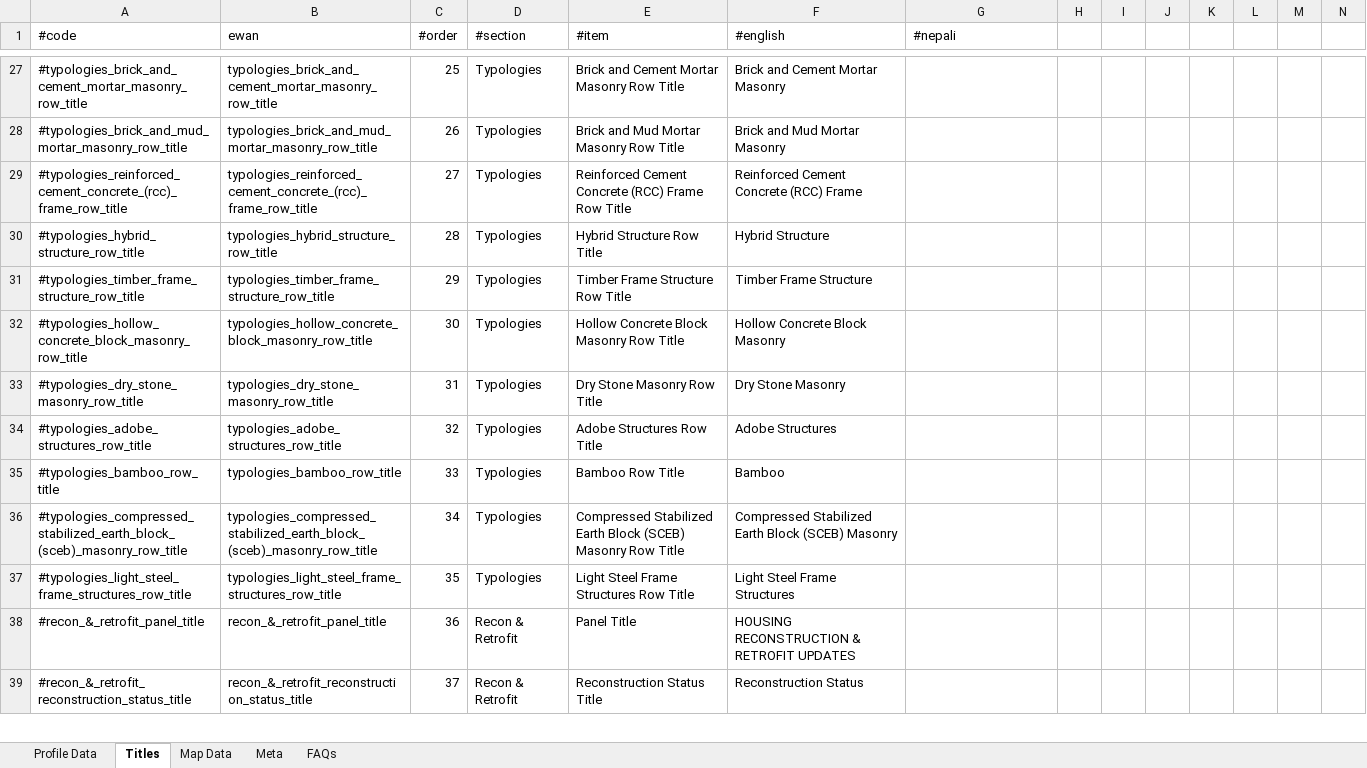
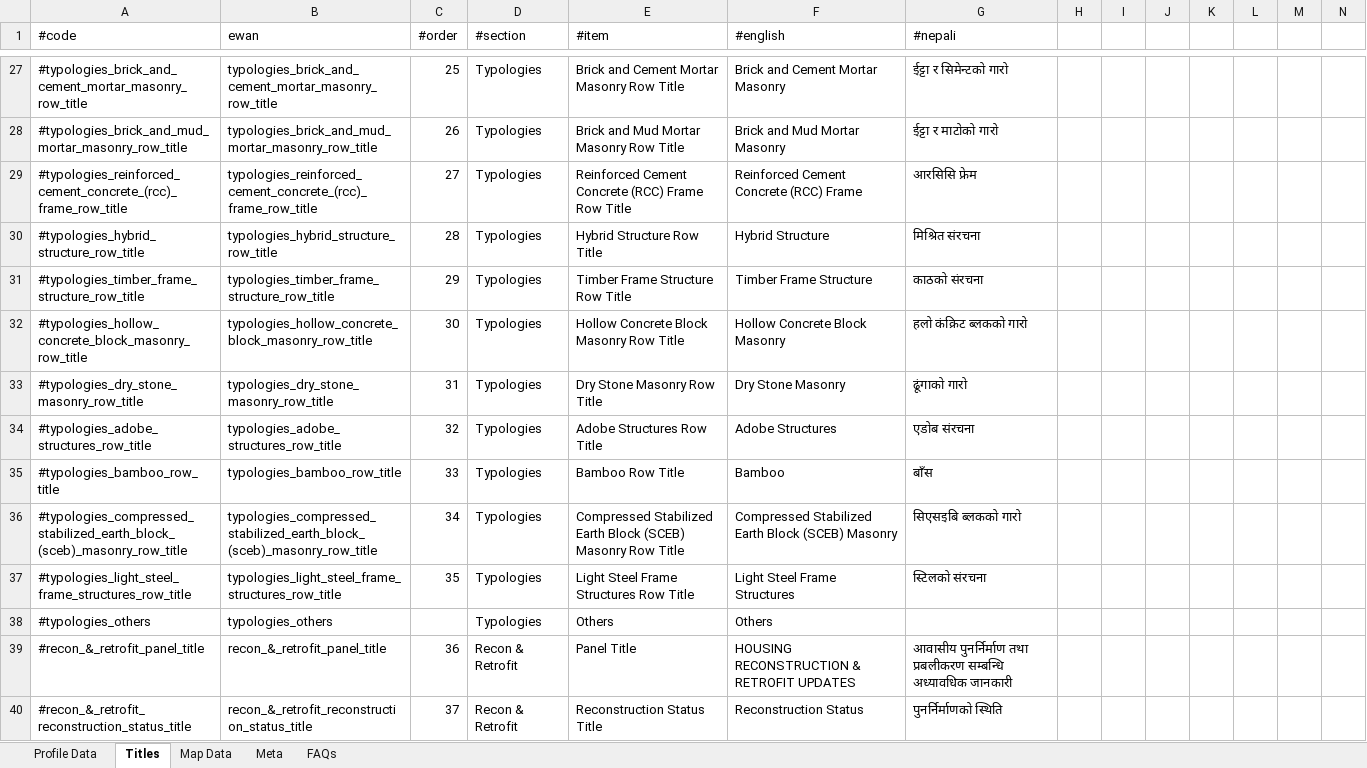
Before and after one commit to toggle-corp/palika-profile, an Excel workbook: resources/data/profile_data_structure_template.xlsx, sheet Titles, drawn as a sheet; only a part is shown, gaps mark what is left out; values as stored, in another font and other column widths than the file's, no borders; addresses are those after the commit; rows hold the shown columns only; the diff covers the shown part only; the diff names each change by its address in the sheet, - before the commit and + after, or states it on an @@ line.

```diff
--- a/resources/data/profile_data_structure_template.xlsx (sheet Titles)
+++ b/resources/data/profile_data_structure_template.xlsx (sheet Titles)
-G27 (#nepali): (empty)
+G27 (#nepali): ईट्टा र सिमेन्टको गारो
-G28 (#nepali): (empty)
+G28 (#nepali): ईट्टा र माटोको गारो
-G29 (#nepali): (empty)
+G29 (#nepali): आरसिसि फ्रेम
-G30 (#nepali): (empty)
+G30 (#nepali): मिश्रित संरचना
-G31 (#nepali): (empty)
+G31 (#nepali): काठको संरचना
-G32 (#nepali): (empty)
+G32 (#nepali): हलो कंक्रिट ब्लकको गारो
-G33 (#nepali): (empty)
+G33 (#nepali): ढूंगाको गारो
-G34 (#nepali): (empty)
+G34 (#nepali): एडोब संरचना
-G35 (#nepali): (empty)
+G35 (#nepali): बाँस
-G36 (#nepali): (empty)
+G36 (#nepali): सिएसइबि ब्लकको गारो
-G37 (#nepali): (empty)
+G37 (#nepali): स्टिलको संरचना
+row 38: #typologies_others | typologies_others |  | Typologies | Others | Others
-G39 (#nepali): (empty)
+G39 (#nepali): आवासीय पुनर्निर्माण तथा प्रबलीकरण सम्बन्धि अध्यावधिक जानकारी
-G40 (#nepali): (empty)
+G40 (#nepali): पुनर्निर्माणको स्थिति
```
Also changed, not shown: 120 edited cells elsewhere in this sheet, sheet Meta, formulas that keep their value, 22 other files.
